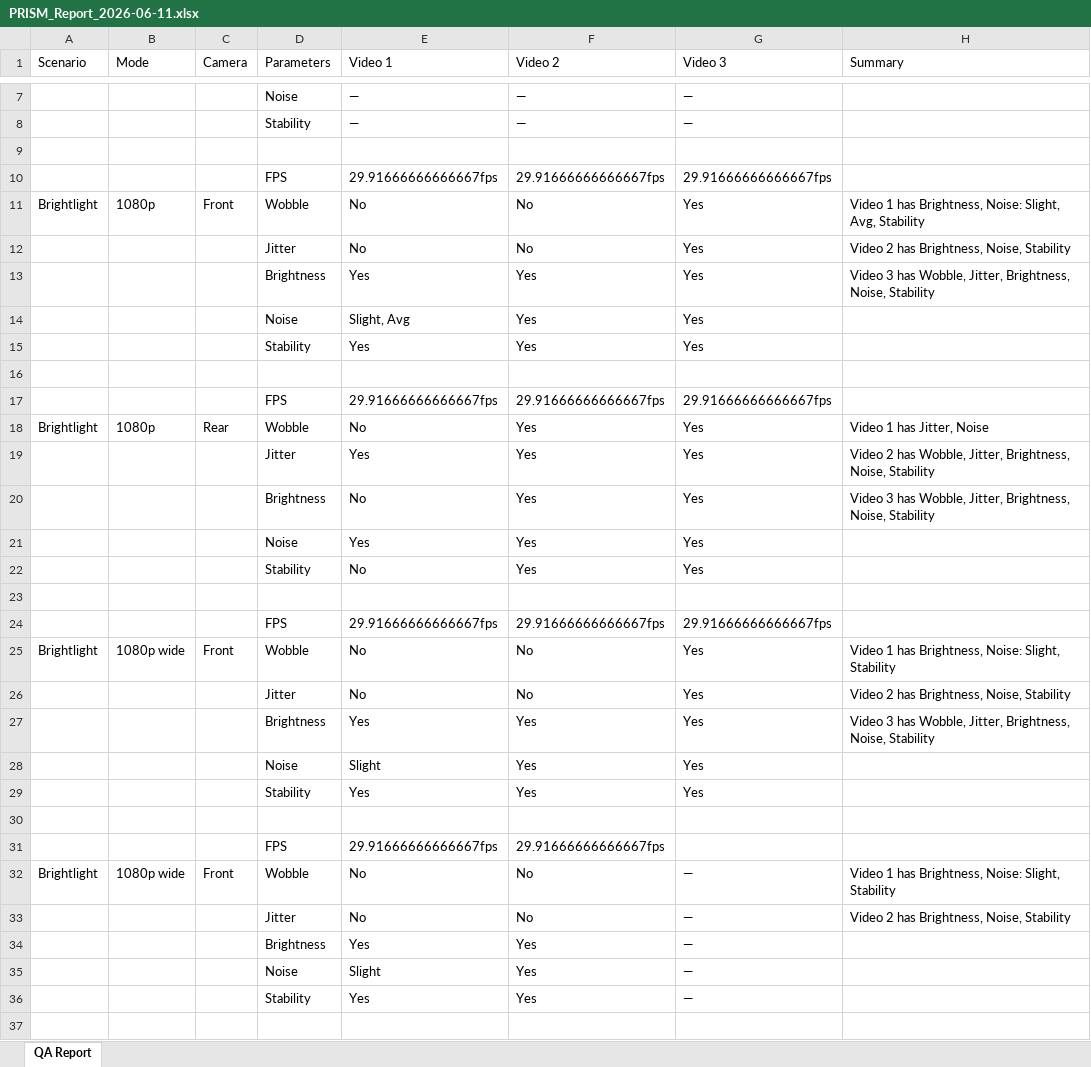
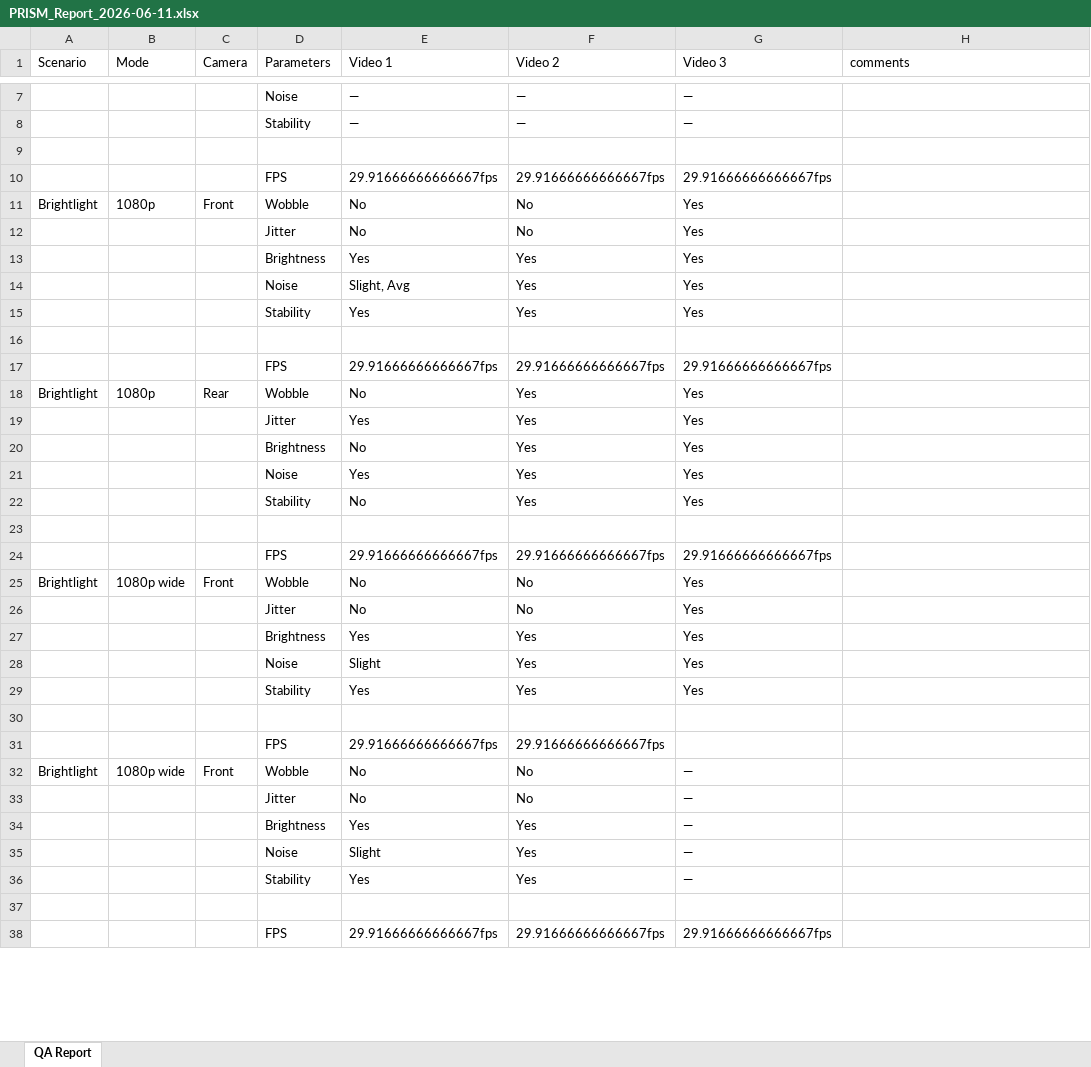
Before and after one commit to TMChub/spp, an Excel workbook: reports/PRISM_Report_2026-06-11.xlsx, sheet QA Report, drawn as a sheet; only a part is shown, gaps mark what is left out; the shorter side is filled out with more unchanged rows; values as stored, in another font and other column widths than the file's, no borders; the diff covers the shown part only; the diff names each change by its address in the sheet, - before the commit and + after, or states it on an @@ line.

Commit message:
Add QA report PRISM_Report_2026-06-11.xlsx

```diff
--- a/reports/PRISM_Report_2026-06-11.xlsx (sheet QA Report)
+++ b/reports/PRISM_Report_2026-06-11.xlsx (sheet QA Report)
-H1: Summary
+H1: comments
-H11 (comments): Video 1 has Brightness, Noise: Slight, Avg, Stability
+H11 (comments): (empty)
-H12 (comments): Video 2 has Brightness, Noise, Stability
+H12 (comments): (empty)
-H13 (comments): Video 3 has Wobble, Jitter, Brightness, Noise, Stability
+H13 (comments): (empty)
-H18 (comments): Video 1 has Jitter, Noise
+H18 (comments): (empty)
-H19 (comments): Video 2 has Wobble, Jitter, Brightness, Noise, Stability
+H19 (comments): (empty)
-H20 (comments): Video 3 has Wobble, Jitter, Brightness, Noise, Stability
+H20 (comments): (empty)
-H25 (comments): Video 1 has Brightness, Noise: Slight, Stability
+H25 (comments): (empty)
-H26 (comments): Video 2 has Brightness, Noise, Stability
+H26 (comments): (empty)
-H27 (comments): Video 3 has Wobble, Jitter, Brightness, Noise, Stability
+H27 (comments): (empty)
-H32 (comments): Video 1 has Brightness, Noise: Slight, Stability
+H32 (comments): (empty)
-H33 (comments): Video 2 has Brightness, Noise, Stability
+H33 (comments): (empty)
```
Also changed, not shown: 2 added rows, 2 removed rows and 6 edited cells elsewhere in this sheet.
